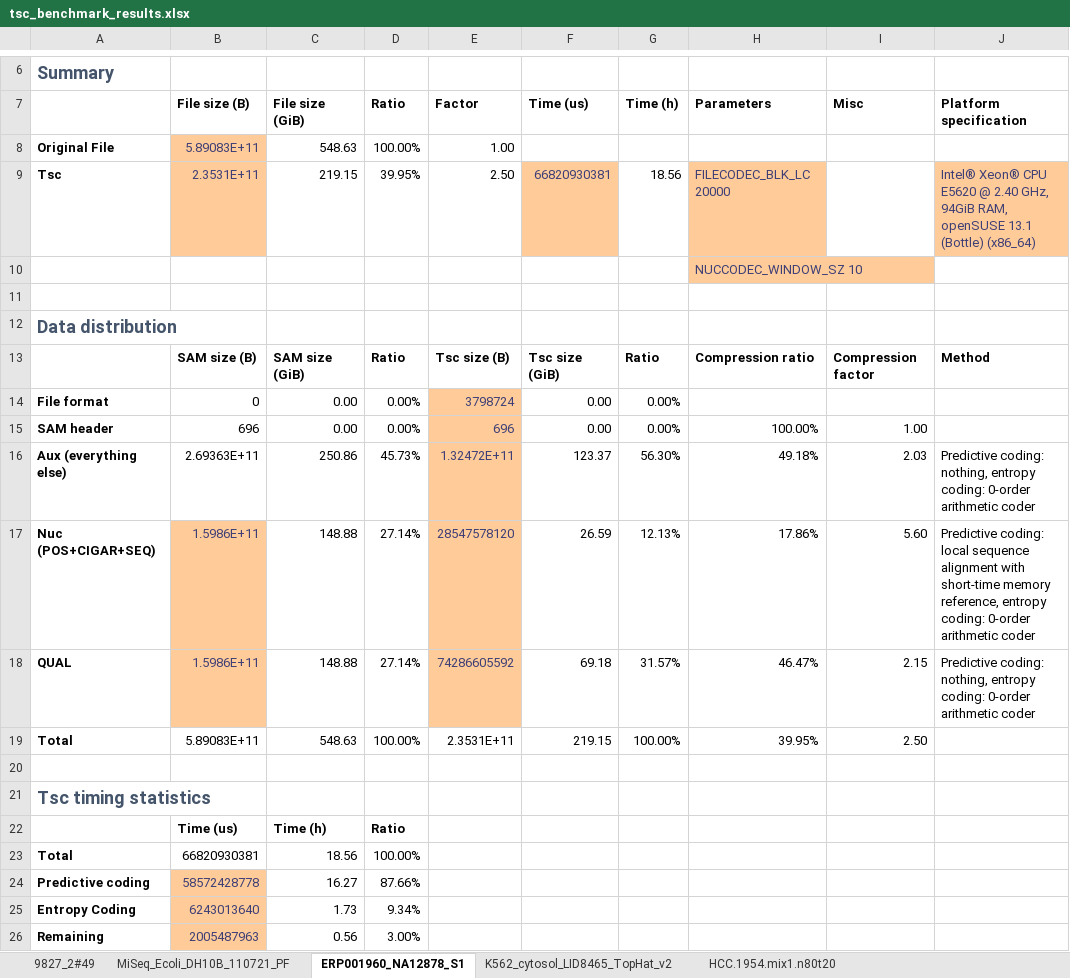
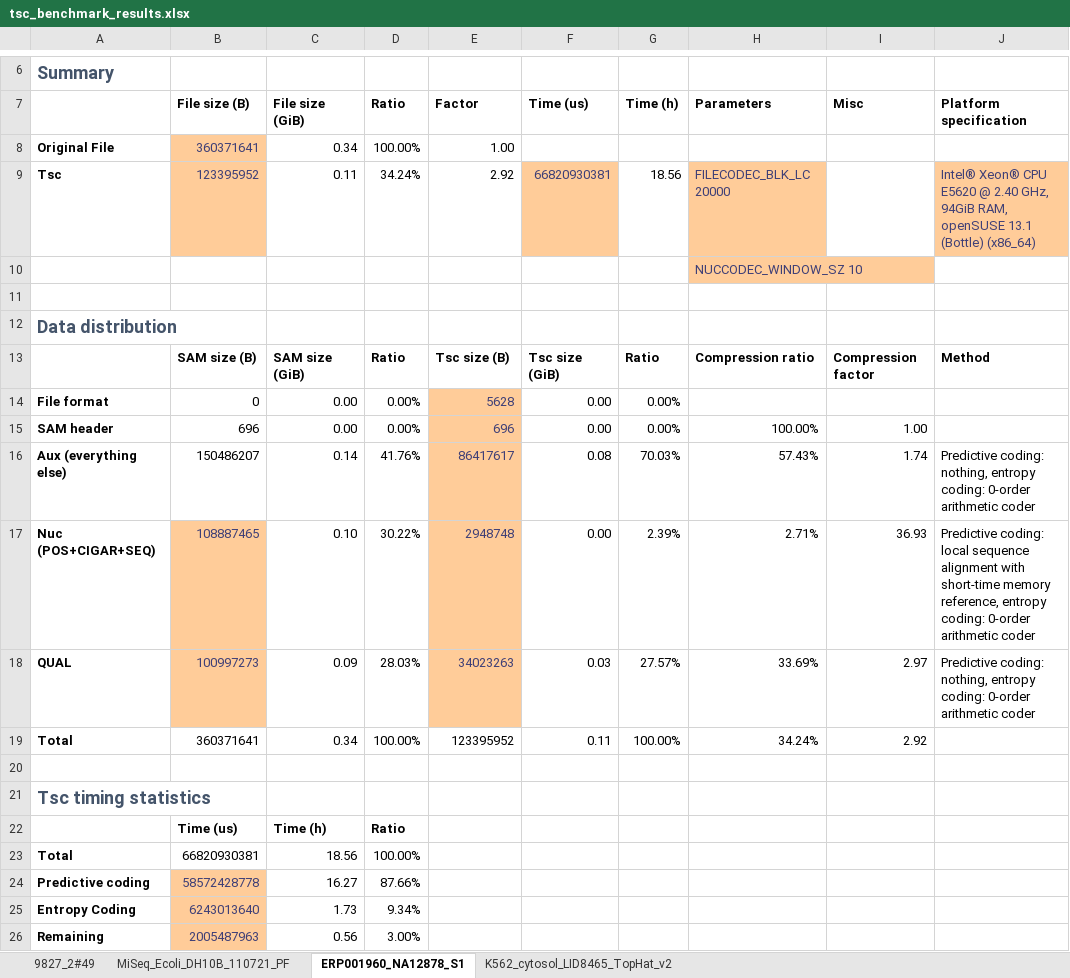
Before and after one commit to voges/tsc, an Excel workbook: gidb/tsc_benchmark_results.xlsx, sheet ERP001960_NA12878_S1, drawn as a sheet; only a part is shown, gaps mark what is left out; values as stored, in another font and other column widths than the file's, no borders; charts and pictures not drawn; removed rows and columns are numbered as before the commit, all else as after; the diff names each change by its address in the sheet, - before the commit and + after, or states it on an @@ line.

```diff
--- a/gidb/tsc_benchmark_results.xlsx (sheet ERP001960_NA12878_S1)
+++ b/gidb/tsc_benchmark_results.xlsx (sheet ERP001960_NA12878_S1)
-sheet tab: HCC.1954.mix1.n80t20
-B8 (File size (B)): 5.89083E+11
+B8 (File size (B)): 360371641
-C8 (File size (GiB)): 548.63
+C8 (File size (GiB)): 0.34
-B9 (File size (B)): 2.3531E+11
+B9 (File size (B)): 123395952
-C9 (File size (GiB)): 219.15
+C9 (File size (GiB)): 0.11
-D9 (Ratio): 39.95%
+D9 (Ratio): 34.24%
-E9 (Factor): 2.50
+E9 (Factor): 2.92
-E14 (Factor): 3798724
+E14 (Factor): 5628
-row 16: Aux (everything else) | 2.69363E+11 | 250.86 | 45.73% | 1.32472E+11 | 123.37 | 56.30% | 49.18% | 2.03 | Predictive coding: nothing, entropy coding: 0-order arithmetic coder
-row 17: Nuc (POS+CIGAR+SEQ) | 1.5986E+11 | 148.88 | 27.14% | 28547578120 | 26.59 | 12.13% | 17.86% | 5.60 | Predictive coding: local sequence alignment with short-time memory reference, entropy coding: 0-order arithmetic coder
-row 18: QUAL | 1.5986E+11 | 148.88 | 27.14% | 74286605592 | 69.18 | 31.57% | 46.47% | 2.15 | Predictive coding: nothing, entropy coding: 0-order arithmetic coder
+row 16: Aux (everything else) | 150486207 | 0.14 | 41.76% | 86417617 | 0.08 | 70.03% | 57.43% | 1.74 | Predictive coding: nothing, entropy coding: 0-order arithmetic coder
+row 17: Nuc (POS+CIGAR+SEQ) | 108887465 | 0.10 | 30.22% | 2948748 | 0.00 | 2.39% | 2.71% | 36.93 | Predictive coding: local sequence alignment with short-time memory reference, entropy coding: 0-order arithmetic coder
+row 18: QUAL | 100997273 | 0.09 | 28.03% | 34023263 | 0.03 | 27.57% | 33.69% | 2.97 | Predictive coding: nothing, entropy coding: 0-order arithmetic coder
-B19 (File size (B)): 5.89083E+11
+B19 (File size (B)): 360371641
-C19 (File size (GiB)): 548.63
+C19 (File size (GiB)): 0.34
-E19 (Factor): 2.3531E+11
+E19 (Factor): 123395952
-F19 (Time (us)): 219.15
+F19 (Time (us)): 0.11
-H19 (Parameters): 39.95%
+H19 (Parameters): 34.24%
-I19 (Misc): 2.50
+I19 (Misc): 2.92
```
Also changed, not shown: sheet K562_cytosol_LID8465_TopHat_v2, sheet 9827_2#49, sheet MiSeq_Ecoli_DH10B_110721_PF, charts or pictures, 6 other files.
